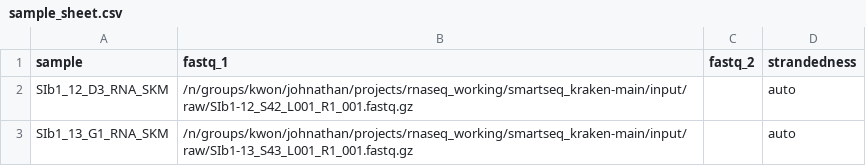
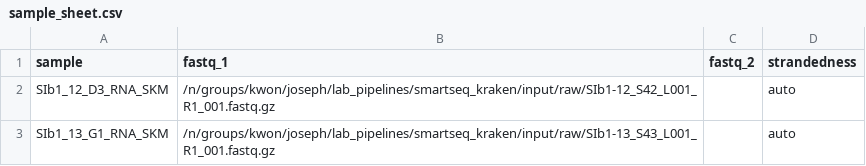
Before and after one commit to kwondry/rnaseq_gene_expression, a CSV file: input/sample_sheet.csv, drawn as a sheet.

```diff
--- a/input/sample_sheet.csv
+++ b/input/sample_sheet.csv
@@ -1,3 +1,3 @@
 sample,fastq_1,fastq_2,strandedness
-SIb1_12_D3_RNA_SKM,/n/groups/kwon/johnathan/projects/rnaseq_working/smartseq_kraken-main/input/raw/SIb1-12_S42_L001_R1_001.fastq.gz,,auto
-SIb1_13_G1_RNA_SKM,/n/groups/kwon/johnathan/projects/rnaseq_working/smartseq_kraken-main/input/raw/SIb1-13_S43_L001_R1_001.fastq.gz,,auto
+SIb1_12_D3_RNA_SKM,/n/groups/kwon/joseph/lab_pipelines/smartseq_kraken/input/raw/SIb1-12_S42_L001_R1_001.fastq.gz,,auto
+SIb1_13_G1_RNA_SKM,/n/groups/kwon/joseph/lab_pipelines/smartseq_kraken/input/raw/SIb1-13_S43_L001_R1_001.fastq.gz,,auto
```
Also changed, not shown: 4 other files.
